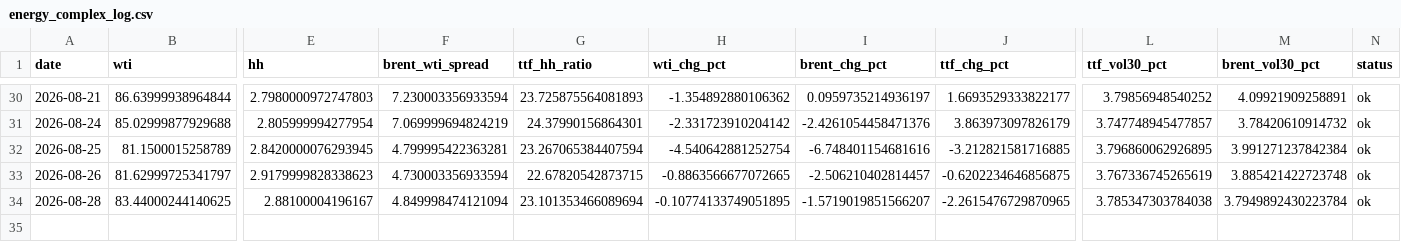
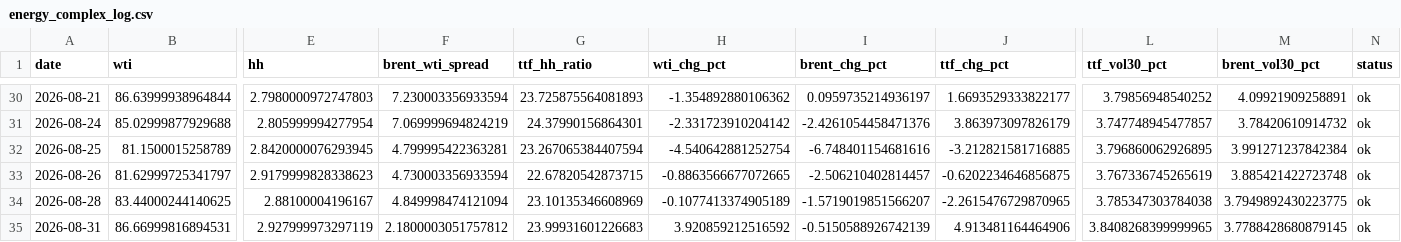
Before and after one commit to Evanssdas/GB-Energy-Complex, a CSV file: energy_complex_log.csv, drawn as a sheet; only a part is shown, gaps mark what is left out; rows hold the shown columns only; the diff names each change by its address in the sheet, - before the commit and + after, or states it on an @@ line.

```diff
--- a/energy_complex_log.csv
+++ b/energy_complex_log.csv
-G34 (ttf_hh_ratio): 23.101353466089694
+G34 (ttf_hh_ratio): 23.10135346608969
-H34 (wti_chg_pct): -0.10774133749051895
+H34 (wti_chg_pct): -0.1077413374905189
-M34 (brent_vol30_pct): 3.7949892430223784
+M34 (brent_vol30_pct): 3.7949892430223775
+row 35: 2026-08-31 | 86.66999816894531 | 2.927999973297119 | 2.1800003051757812 | 23.99931601226683 | 3.920859212516592 | -0.5150588926742139 | 4.913481164464906 | 3.8408268399999965 | 3.7788428680879145 | ok
```
Also changed, not shown: 1 other file.
